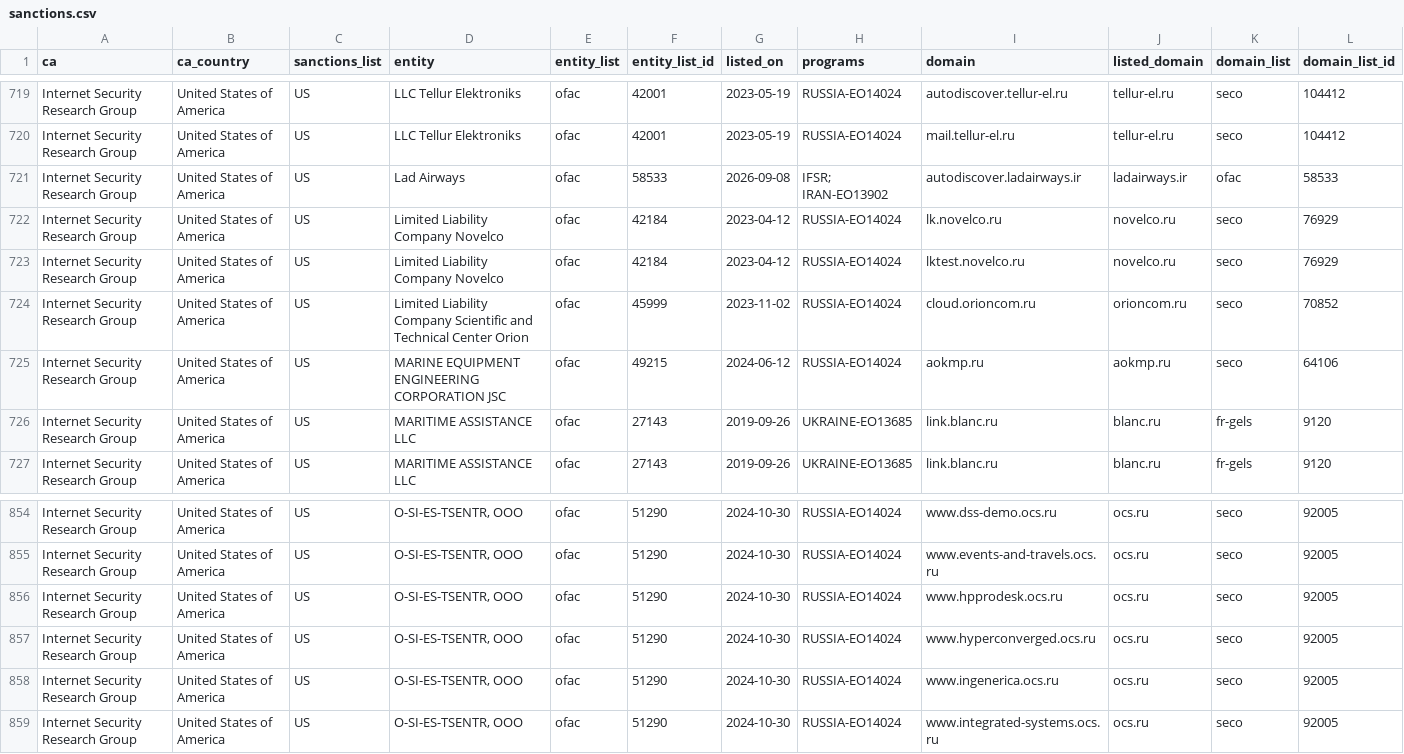
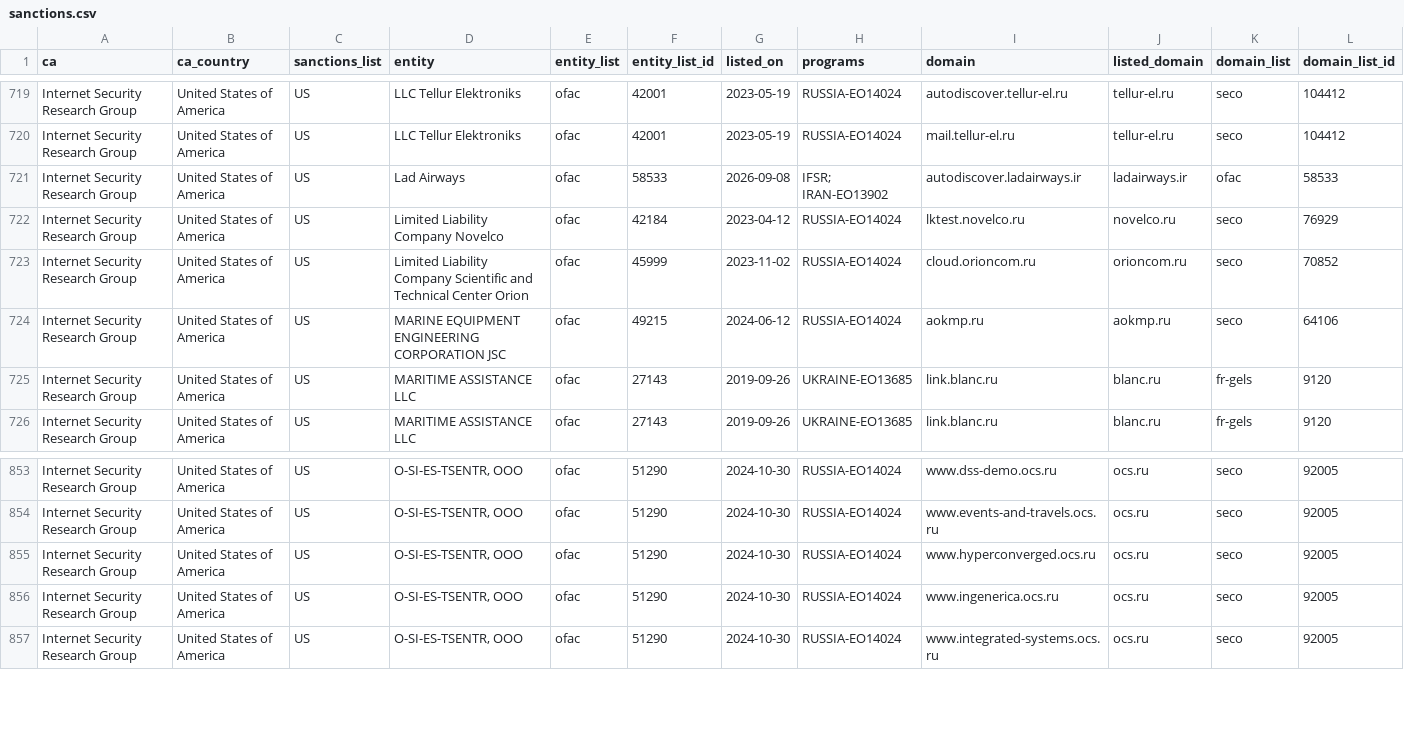
Before and after one commit to Sec-Wayne/ct-sanctions-watch, a CSV file: sanctions.csv, drawn as a sheet; only a part is shown, gaps mark what is left out; rows hold the shown columns only; the diff names each change by its address in the sheet, - before the commit and + after, or states it on an @@ line.

Commit message:
Removed certs for Internet Security Research Group x2

```diff
--- a/sanctions.csv
+++ b/sanctions.csv
-row 722: Internet Security Research Group | United States of America | US | Limited Liability Company Novelco | ofac | 42184 | 2023-04-12 | RUSSIA-EO14024 | lk.novelco.ru | novelco.ru | seco | 76929
-row 856: Internet Security Research Group | United States of America | US | O-SI-ES-TSENTR, OOO | ofac | 51290 | 2024-10-30 | RUSSIA-EO14024 | www.hpprodesk.ocs.ru | ocs.ru | seco | 92005
```
Also changed, not shown: 3 other files.
